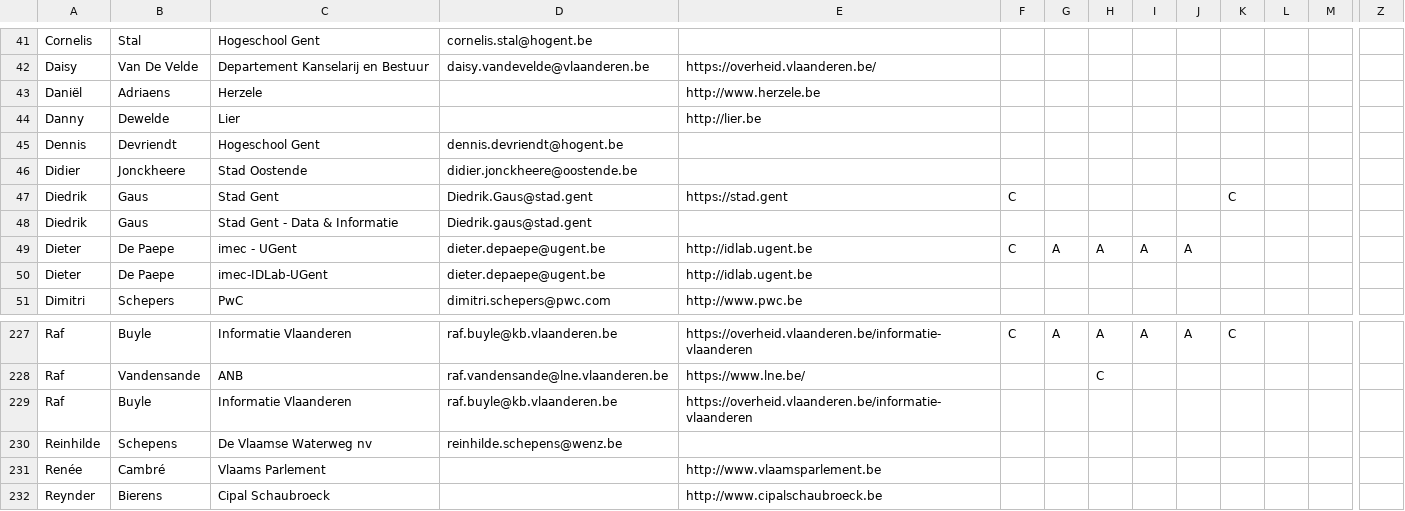
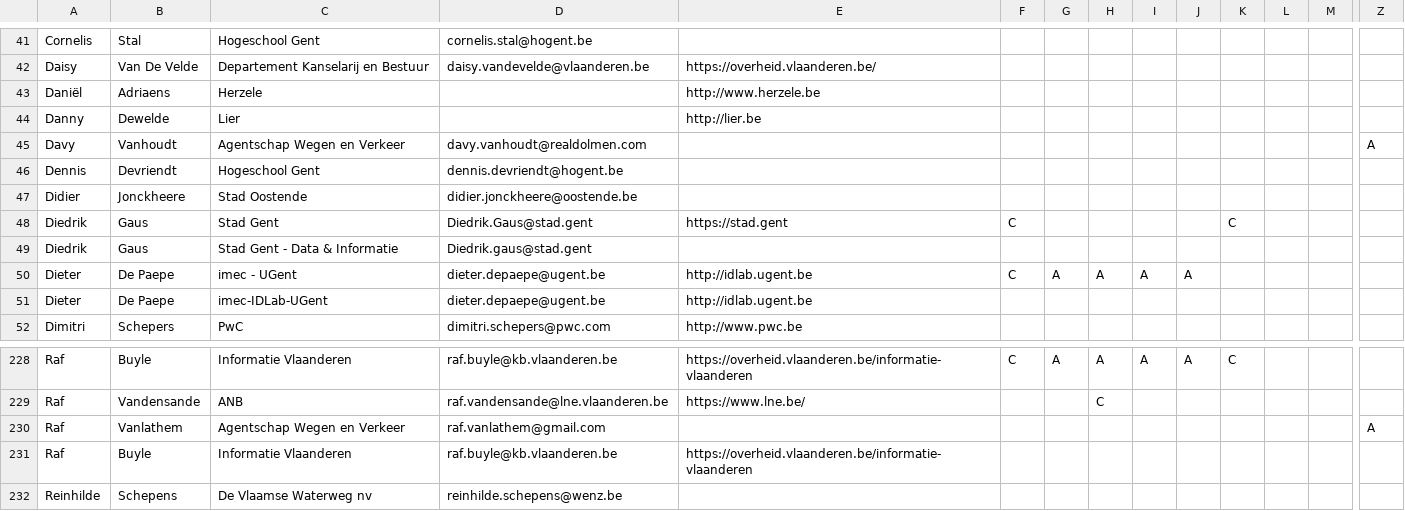
Before and after one commit to Informatievlaanderen/Data.Vlaanderen.be, a CSV file: src/stakeholders.csv, drawn as a sheet; only a part is shown, gaps mark what is left out; the shorter side is filled out with more unchanged rows; rows hold the shown columns only; the diff names each change by its address in the sheet, - before the commit and + after, or states it on an @@ line.

Commit message:
Add stakeholders verkeersborden

```diff
--- a/src/stakeholders.csv
+++ b/src/stakeholders.csv
+row 45: Davy | Vanhoudt | Agentschap Wegen en Verkeer | davy.vanhoudt@realdolmen.com |  |  |  |  |  |  |  |  |  | A
+row 230: Raf | Vanlathem | Agentschap Wegen en Verkeer | raf.vanlathem@gmail.com |  |  |  |  |  |  |  |  |  | A
```
